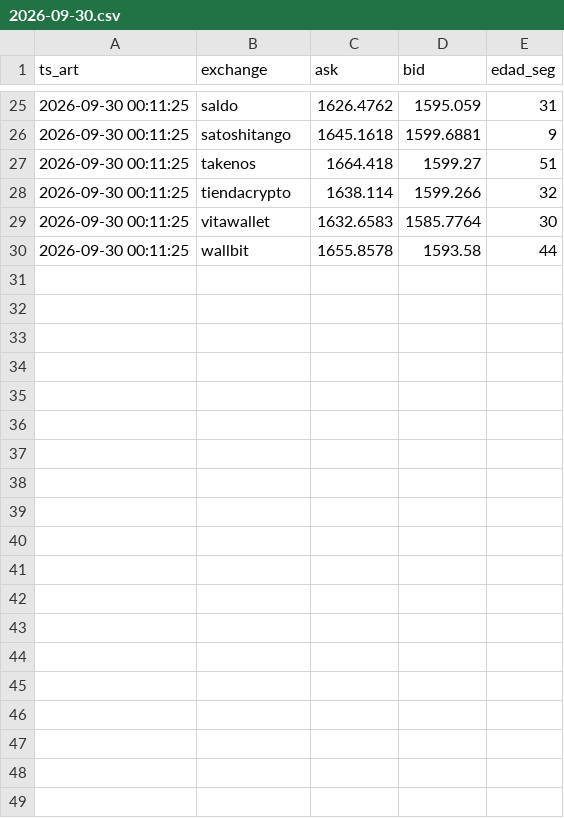
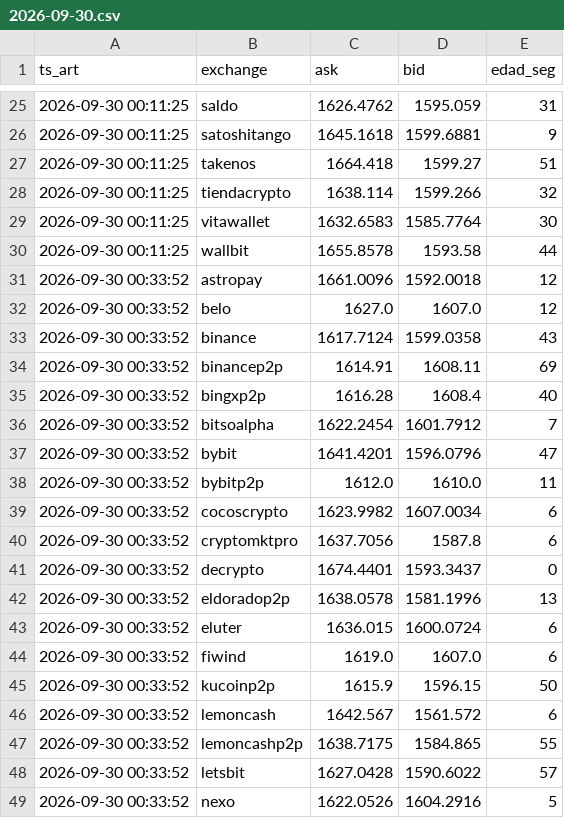
Before and after one commit to nahuelnob/observatorio-usdt, a CSV file: data/raw/2026-09-30.csv, drawn as a sheet; only a part is shown, gaps mark what is left out; the diff covers the shown part only; the diff names each change by its address in the sheet, - before the commit and + after, or states it on an @@ line.

```diff
--- a/data/raw/2026-09-30.csv
+++ b/data/raw/2026-09-30.csv
+row 31: 2026-09-30 00:33:52 | astropay | 1661.0096 | 1592.0018 | 12
+row 32: 2026-09-30 00:33:52 | belo | 1627.0 | 1607.0 | 12
+row 33: 2026-09-30 00:33:52 | binance | 1617.7124 | 1599.0358 | 43
+row 34: 2026-09-30 00:33:52 | binancep2p | 1614.91 | 1608.11 | 69
+row 35: 2026-09-30 00:33:52 | bingxp2p | 1616.28 | 1608.4 | 40
+row 36: 2026-09-30 00:33:52 | bitsoalpha | 1622.2454 | 1601.7912 | 7
+row 37: 2026-09-30 00:33:52 | bybit | 1641.4201 | 1596.0796 | 47
+row 38: 2026-09-30 00:33:52 | bybitp2p | 1612.0 | 1610.0 | 11
+row 39: 2026-09-30 00:33:52 | cocoscrypto | 1623.9982 | 1607.0034 | 6
+row 40: 2026-09-30 00:33:52 | cryptomktpro | 1637.7056 | 1587.8 | 6
+row 41: 2026-09-30 00:33:52 | decrypto | 1674.4401 | 1593.3437 | 0
+row 42: 2026-09-30 00:33:52 | eldoradop2p | 1638.0578 | 1581.1996 | 13
+row 43: 2026-09-30 00:33:52 | eluter | 1636.015 | 1600.0724 | 6
+row 44: 2026-09-30 00:33:52 | fiwind | 1619.0 | 1607.0 | 6
+row 45: 2026-09-30 00:33:52 | kucoinp2p | 1615.9 | 1596.15 | 50
+row 46: 2026-09-30 00:33:52 | lemoncash | 1642.567 | 1561.572 | 6
+row 47: 2026-09-30 00:33:52 | lemoncashp2p | 1638.7175 | 1584.865 | 55
+row 48: 2026-09-30 00:33:52 | letsbit | 1627.0428 | 1590.6022 | 57
+row 49: 2026-09-30 00:33:52 | nexo | 1622.0526 | 1604.2916 | 5
```
Also changed, not shown: 10 added rows elsewhere in this file, data/metricas.csv.
